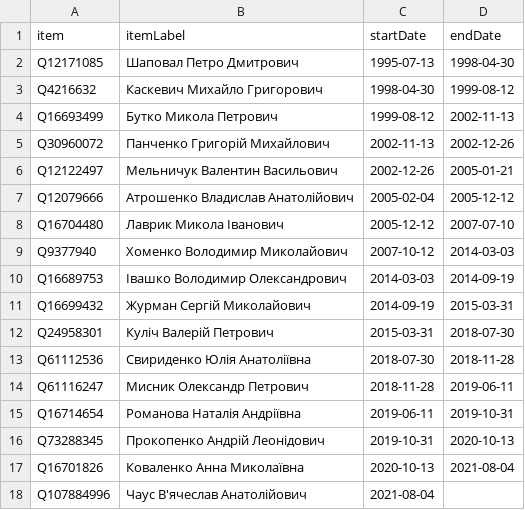
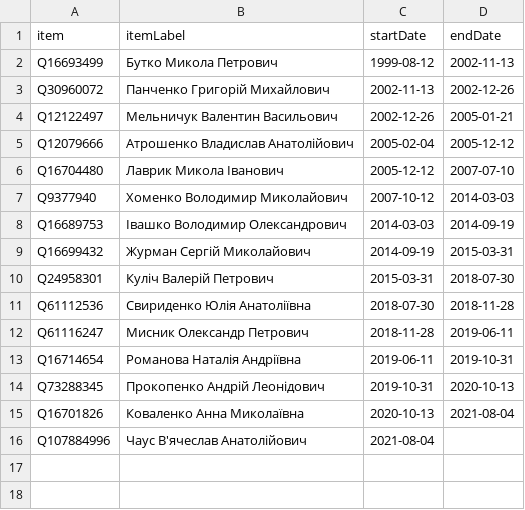
Before and after one commit to every-politician-scrapers/ukraine-cabinet, a CSV file: sources/governor-chernihiv/scraped.csv, drawn as a sheet.

```diff
--- a/sources/governor-chernihiv/scraped.csv
+++ b/sources/governor-chernihiv/scraped.csv
@@ -1,4 +1,2 @@
 item,itemLabel,startDate,endDate
-Q12171085,Шаповал Петро Дмитрович,1995-07-13,1998-04-30
-Q4216632,Каскевич Михайло Григорович,1998-04-30,1999-08-12
 Q16693499,Бутко Микола Петрович,1999-08-12,2002-11-13
```
Also changed, not shown: sources/governor-chernihiv/wikidata.csv, 2 other files.
